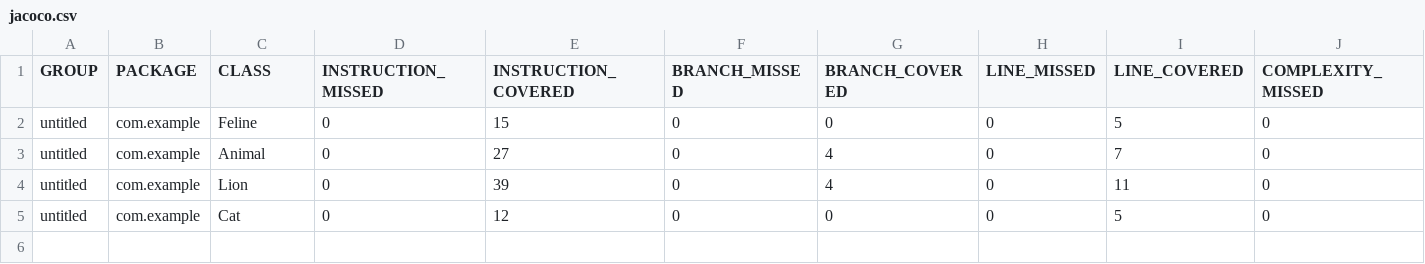
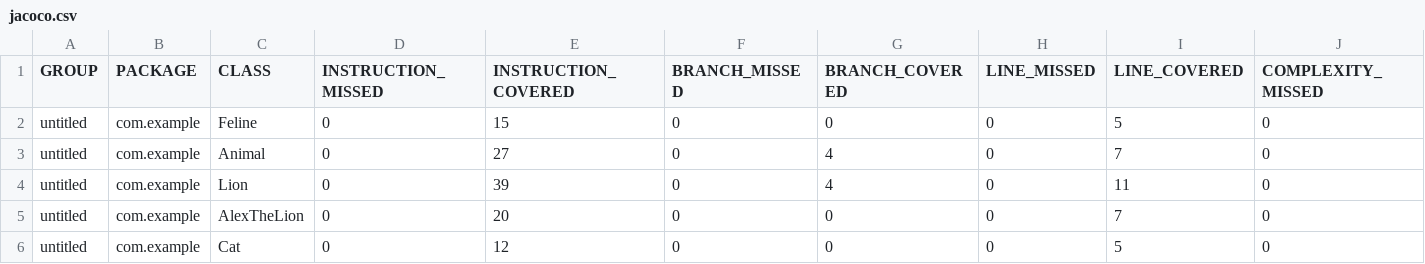
Before and after one commit to ItsGleb/qa_java, a CSV file: target/site/jacoco/jacoco.csv, drawn as a sheet; only a part is shown; rows hold the shown columns only; the diff names each change by its address in the sheet, - before the commit and + after, or states it on an @@ line.

```diff
--- a/target/site/jacoco/jacoco.csv
+++ b/target/site/jacoco/jacoco.csv
+row 5: untitled | com.example | AlexTheLion | 0 | 20 | 0 | 0 | 0 | 7 | 0
```
Also changed, not shown: 23 other files.
